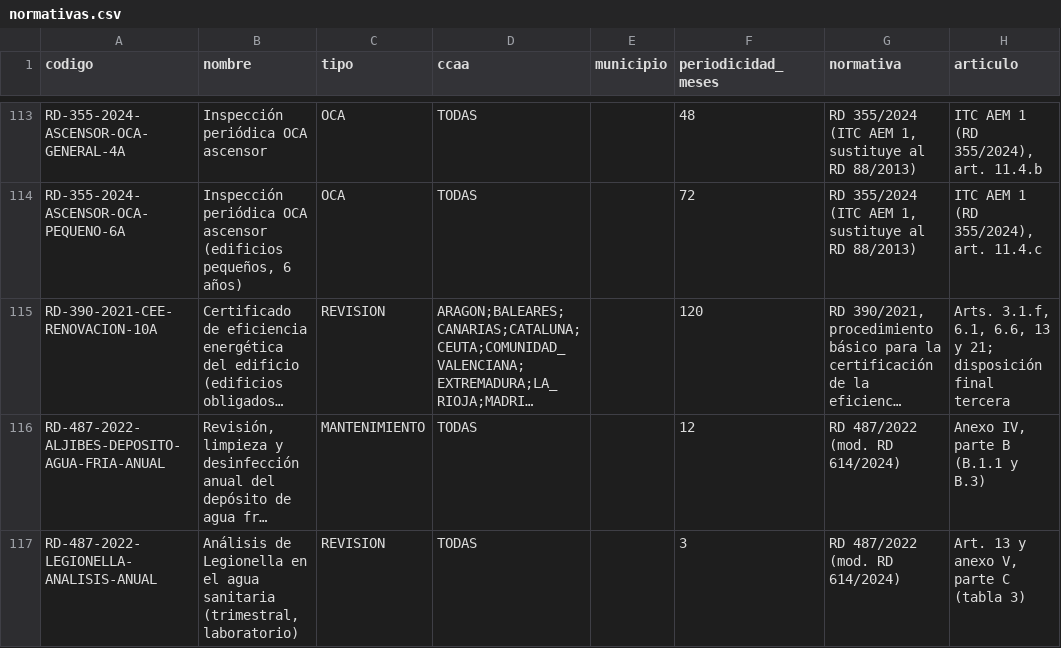
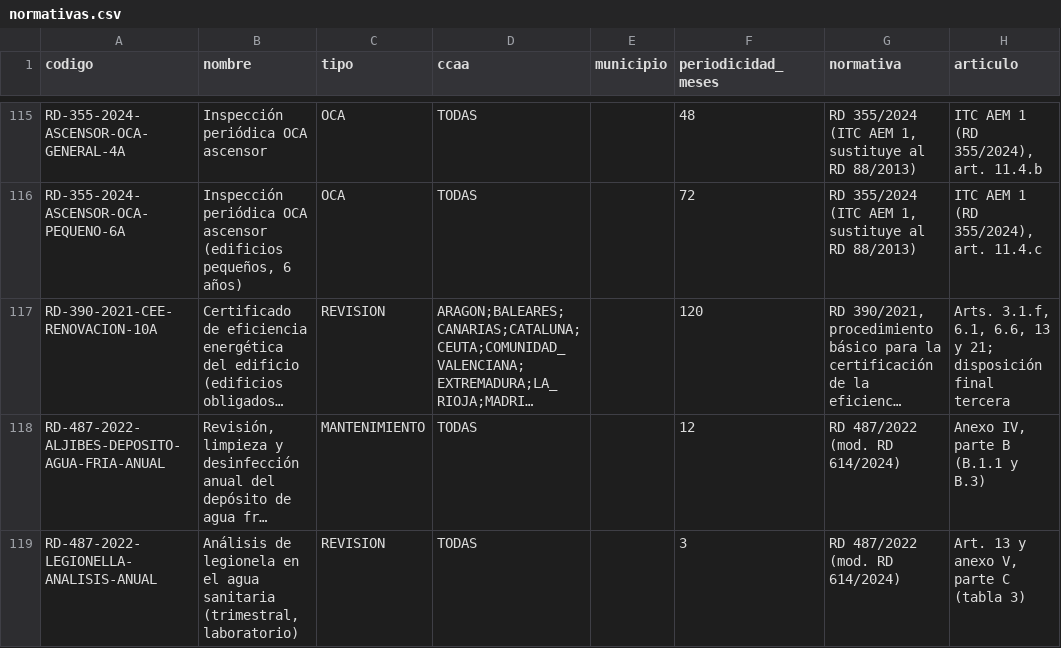
Before and after one commit to ekiste83/normativas-abiertas, a CSV file: normativas.csv, drawn as a sheet; only a part is shown, gaps mark what is left out; long unchanged cells end in …; addresses are those after the commit; the diff covers the shown part only; the diff names each change by its address in the sheet, - before the commit and + after, or states it on an @@ line.

```diff
--- a/normativas.csv
+++ b/normativas.csv
-B119 (nombre): Análisis de Legionella en el…
+B119 (nombre): Análisis de legionela en el…
```
Also changed, not shown: 4 added rows and 19 edited cells elsewhere in this file, 2 other files.
